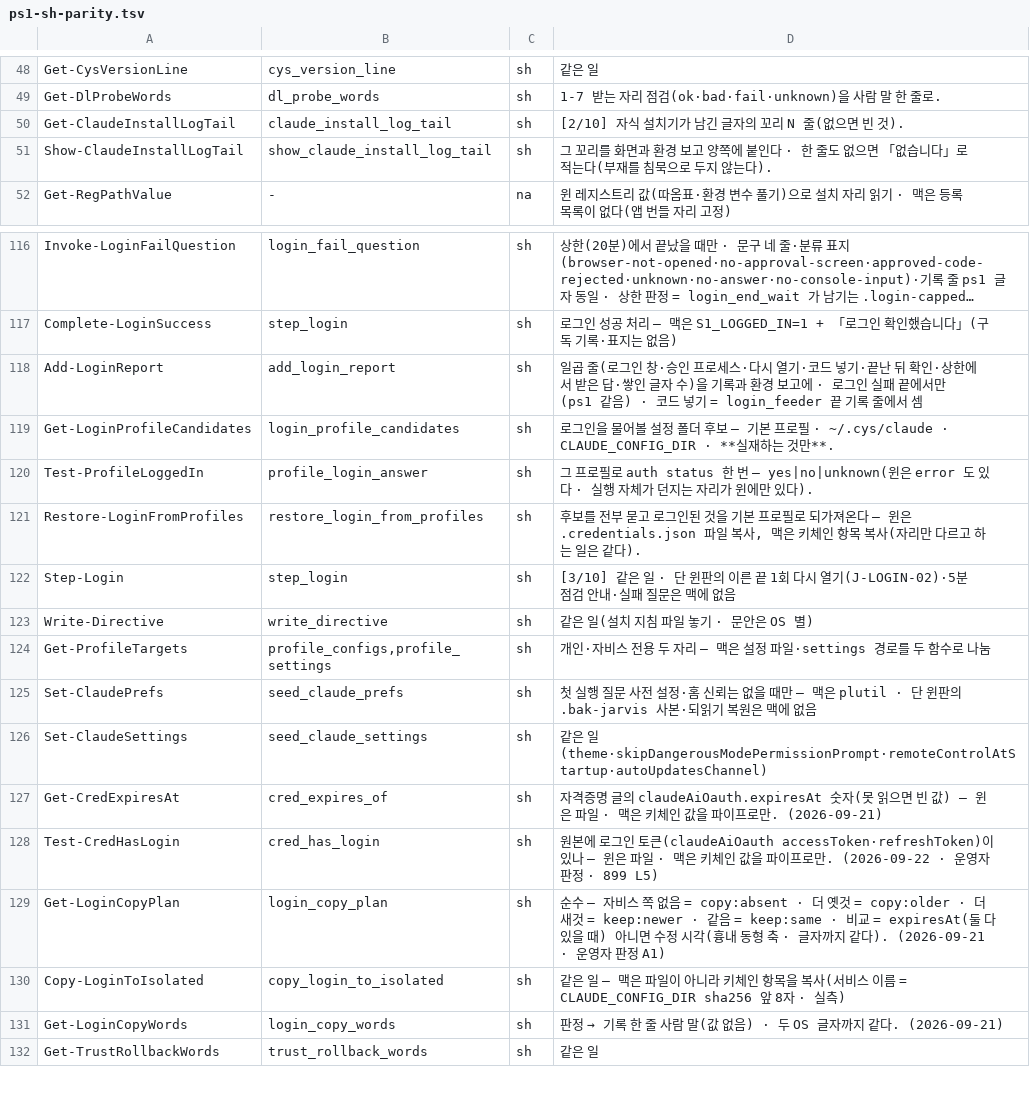
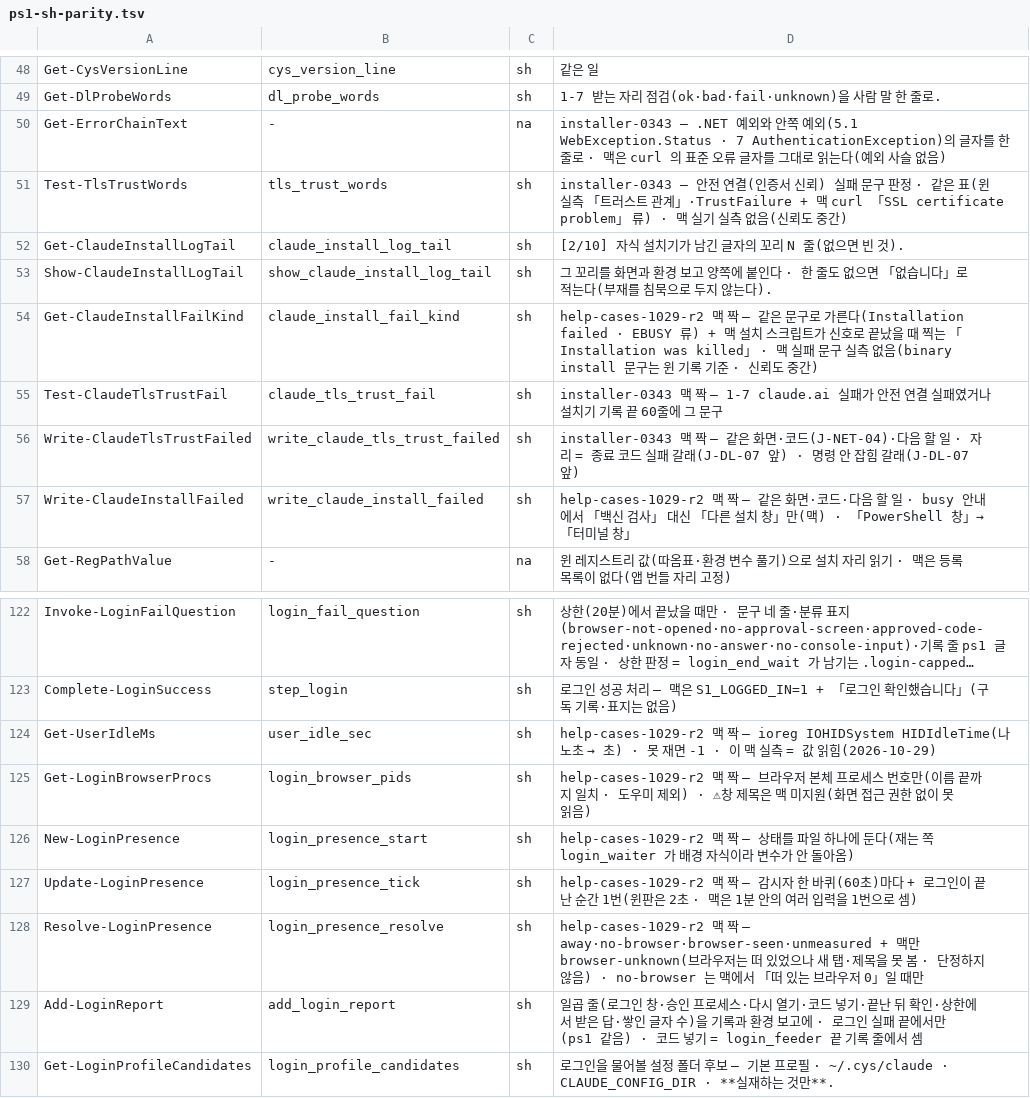
Before and after one commit to oogisoogi/jarvis-install, a TSV file: install-master/ps1-sh-parity.tsv, drawn as a sheet; only a part is shown, gaps mark what is left out; the shorter side is filled out with more unchanged rows; long unchanged cells end in …; the diff names each change by its address in the sheet, - before the commit and + after, or states it on an @@ line.

```diff
--- a/install-master/ps1-sh-parity.tsv
+++ b/install-master/ps1-sh-parity.tsv
+row 50: Get-ErrorChainText | - | na | installer-0343 — .NET 예외와 안쪽 예외(5.1 WebException.Status · 7 AuthenticationException)의 글자를 한 줄로 · 맥은 curl 의 표준 오류 글자를 그대로 읽는다(예외 사슬 없음)
+row 51: Test-TlsTrustWords | tls_trust_words | sh | installer-0343 — 안전 연결(인증서 신뢰) 실패 문구 판정 · 같은 표(윈 실측 「트러스트 관계」·TrustFailure + 맥 curl 「SSL certificate problem」 류) · 맥 실기 실측 없음(신뢰도 중간)
+row 54: Get-ClaudeInstallFailKind | claude_install_fail_kind | sh | help-cases-1029-r2 맥 짝 — 같은 문구로 가른다(Installation failed · EBUSY 류) + 맥 설치 스크립트가 신호로 끝났을 때 찍는 「Installation was killed」 · 맥 실패 문구 실측 없음(binary install 문구는 윈 기록 기준 · 신뢰도 중간)
+row 55: Test-ClaudeTlsTrustFail | claude_tls_trust_fail | sh | installer-0343 맥 짝 — 1-7 claude.ai 실패가 안전 연결 실패였거나 설치기 기록 끝 60줄에 그 문구
+row 56: Write-ClaudeTlsTrustFailed | write_claude_tls_trust_failed | sh | installer-0343 맥 짝 — 같은 화면·코드(J-NET-04)·다음 할 일 · 자리 = 종료 코드 실패 갈래(J-DL-07 앞) · 명령 안 잡힘 갈래(J-DL-07 앞)
+row 57: Write-ClaudeInstallFailed | write_claude_install_failed | sh | help-cases-1029-r2 맥 짝 — 같은 화면·코드·다음 할 일 · busy 안내에서 「백신 검사」 대신 「다른 설치 창」만(맥) · 「PowerShell 창」→「터미널 창」
+row 124: Get-UserIdleMs | user_idle_sec | sh | help-cases-1029-r2 맥 짝 — ioreg IOHIDSystem HIDIdleTime(나노초 → 초) · 못 재면 -1 · 이 맥 실측 = 값 읽힘(2026-10-29)
+row 125: Get-LoginBrowserProcs | login_browser_pids | sh | help-cases-1029-r2 맥 짝 — 브라우저 본체 프로세스 번호만(이름 끝까지 일치 · 도우미 제외) · ⚠창 제목은 맥 미지원(화면 접근 권한 없이 못 읽음)
+row 126: New-LoginPresence | login_presence_start | sh | help-cases-1029-r2 맥 짝 — 상태를 파일 하나에 둔다(재는 쪽 login_waiter 가 배경 자식이라 변수가 안 돌아옴)
+row 127: Update-LoginPresence | login_presence_tick | sh | help-cases-1029-r2 맥 짝 — 감시자 한 바퀴(60초)마다 + 로그인이 끝난 순간 1번(윈판은 2초 · 맥은 1분 안의 여러 입력을 1번으로 셈)
+row 128: Resolve-LoginPresence | login_presence_resolve | sh | help-cases-1029-r2 맥 짝 — away·no-browser·browser-seen·unmeasured + 맥만 browser-unknown(브라우저는 떠 있었으나 새 탭·제목을 못 봄 · 단정하지 않음) · no-browser 는 맥에서 「떠 있는 브라우저 0」일 때만
```
Also changed, not shown: 20 other files.
